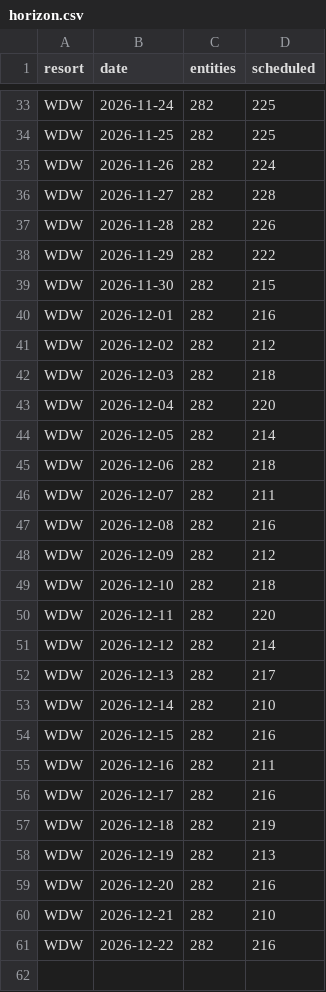
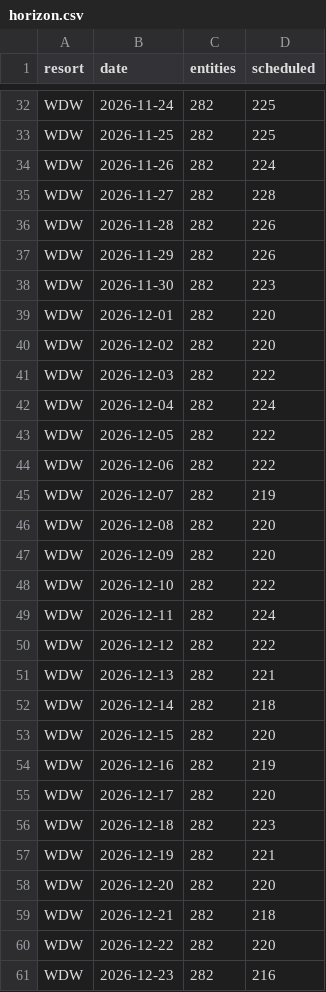
Before and after one commit to scoopdisney/closure-watch, a CSV file: data/horizon.csv, drawn as a sheet; only a part is shown, gaps mark what is left out; the diff covers the shown part only.

```diff
--- a/data/horizon.csv
+++ b/data/horizon.csv
@@ -37,25 +36,26 @@ WDW,2026-11-27,282,228
 WDW,2026-11-28,282,226
-WDW,2026-11-29,282,222
-WDW,2026-11-30,282,215
-WDW,2026-12-01,282,216
-WDW,2026-12-02,282,212
-WDW,2026-12-03,282,218
-WDW,2026-12-04,282,220
-WDW,2026-12-05,282,214
-WDW,2026-12-06,282,218
-WDW,2026-12-07,282,211
-WDW,2026-12-08,282,216
-WDW,2026-12-09,282,212
-WDW,2026-12-10,282,218
-WDW,2026-12-11,282,220
-WDW,2026-12-12,282,214
-WDW,2026-12-13,282,217
-WDW,2026-12-14,282,210
-WDW,2026-12-15,282,216
-WDW,2026-12-16,282,211
-WDW,2026-12-17,282,216
-WDW,2026-12-18,282,219
-WDW,2026-12-19,282,213
-WDW,2026-12-20,282,216
-WDW,2026-12-21,282,210
-WDW,2026-12-22,282,216
+WDW,2026-11-29,282,226
+WDW,2026-11-30,282,223
+WDW,2026-12-01,282,220
+WDW,2026-12-02,282,220
+WDW,2026-12-03,282,222
+WDW,2026-12-04,282,224
+WDW,2026-12-05,282,222
+WDW,2026-12-06,282,222
+WDW,2026-12-07,282,219
+WDW,2026-12-08,282,220
+WDW,2026-12-09,282,220
+WDW,2026-12-10,282,222
+WDW,2026-12-11,282,224
+WDW,2026-12-12,282,222
+WDW,2026-12-13,282,221
+WDW,2026-12-14,282,218
+WDW,2026-12-15,282,220
+WDW,2026-12-16,282,219
+WDW,2026-12-17,282,220
+WDW,2026-12-18,282,223
+WDW,2026-12-19,282,221
+WDW,2026-12-20,282,220
+WDW,2026-12-21,282,218
+WDW,2026-12-22,282,220
+WDW,2026-12-23,282,216
```
Also changed, not shown: 1 added row and 2 removed rows elsewhere in this file, data/closure-log.csv, data/closures.csv.
